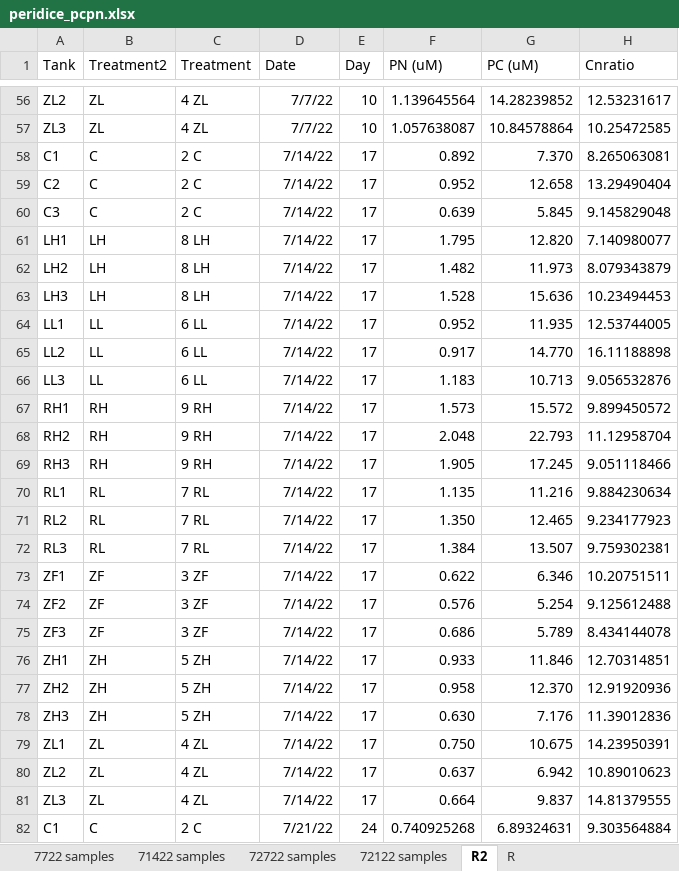
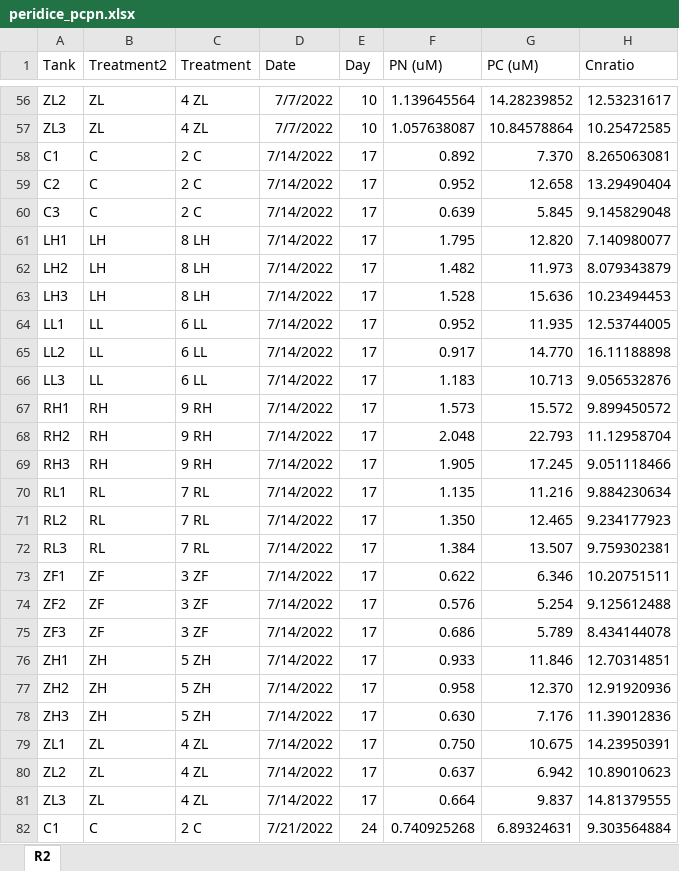
Before and after one commit to irissylvera/peridice, an Excel workbook: metadata/peridice_pcpn.xlsx, sheet R2, drawn as a sheet; only a part is shown, gaps mark what is left out; values as stored, in another font and other column widths than the file's, no borders; the diff covers the shown part only; the diff names each change by its address in the sheet, - before the commit and + after, or states it on an @@ line.

```diff
--- a/metadata/peridice_pcpn.xlsx (sheet R2)
+++ b/metadata/peridice_pcpn.xlsx (sheet R2)
-sheet tab: 7722 samples
-sheet tab: 71422 samples
-sheet tab: 72722 samples
-sheet tab: 72122 samples
-sheet tab: R
-D56:D57 (Date): 7/7/22
+D56:D57 (Date): 7/7/2022
-D58:D81 (Date): 7/14/22
+D58:D81 (Date): 7/14/2022
-D82 (Date): 7/21/22
+D82 (Date): 7/21/2022
```
Also changed, not shown: 110 edited cells elsewhere in this sheet, other sheet tabs, charts or pictures, metadata/peridice_master.xlsx, 12 other files.
